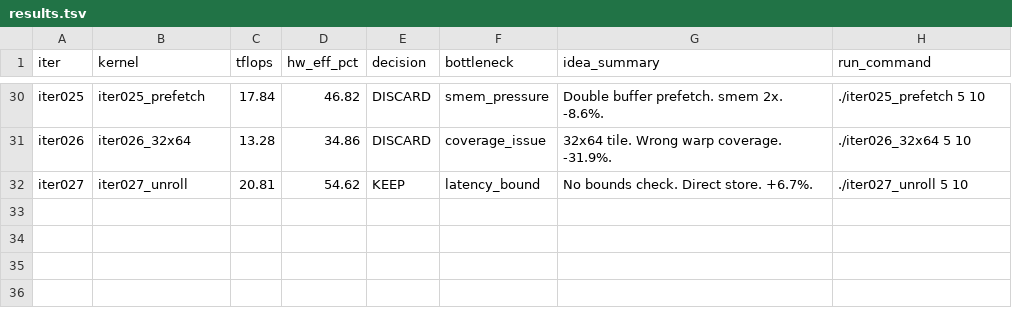
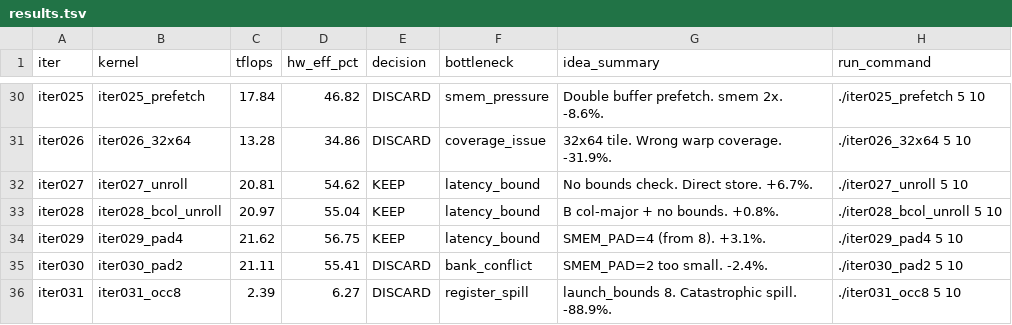
Before and after one commit to codes1gn/croqtile-tuner, a TSV file: tuning/aitune/cuda/logs/matmul_bf16fp32_512x16384x16384/results.tsv, drawn as a sheet; only a part is shown, gaps mark what is left out; the diff names each change by its address in the sheet, - before the commit and + after, or states it on an @@ line.

```diff
--- a/tuning/aitune/cuda/logs/matmul_bf16fp32_512x16384x16384/results.tsv
+++ b/tuning/aitune/cuda/logs/matmul_bf16fp32_512x16384x16384/results.tsv
+row 33: iter028 | iter028_bcol_unroll | 20.97 | 55.04 | KEEP | latency_bound | B col-major + no bounds. +0.8%. | ./iter028_bcol_unroll 5 10
+row 34: iter029 | iter029_pad4 | 21.62 | 56.75 | KEEP | latency_bound | SMEM_PAD=4 (from 8). +3.1%. | ./iter029_pad4 5 10
+row 35: iter030 | iter030_pad2 | 21.11 | 55.41 | DISCARD | bank_conflict | SMEM_PAD=2 too small. -2.4%. | ./iter030_pad2 5 10
+row 36: iter031 | iter031_occ8 | 2.39 | 6.27 | DISCARD | register_spill | launch_bounds 8. Catastrophic spill. -88.9%. | ./iter031_occ8 5 10
```
Also changed, not shown: 9 other files.
